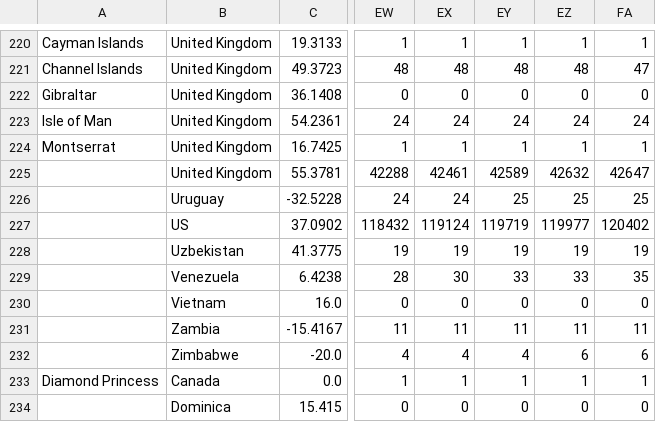
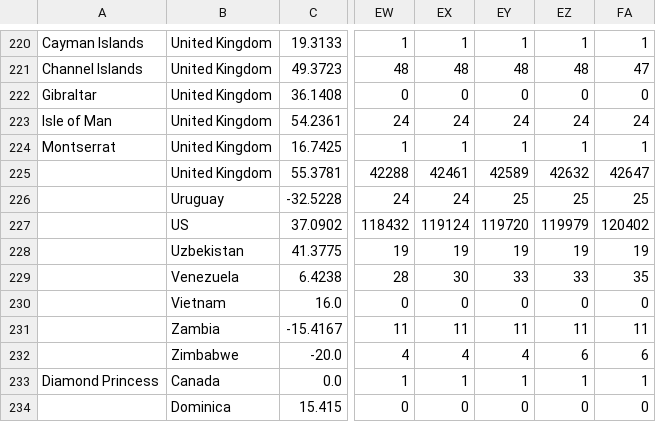
Before and after one commit to almenal/covid-r-plots, a CSV file: rawdata/time_series_covid19_deaths_global.csv, drawn as a sheet; only a part is shown, gaps mark what is left out; the diff names each change by its address in the sheet, - before the commit and + after, or states it on an @@ line.

```diff
--- a/rawdata/time_series_covid19_deaths_global.csv
+++ b/rawdata/time_series_covid19_deaths_global.csv
-EY227: 119719
+EY227: 119720
-EZ227: 119977
+EZ227: 119979
```
Also changed, not shown: csv-data/covid-cases-timenorm-small.csv, rawdata/Errata.csv, 12 other files.
